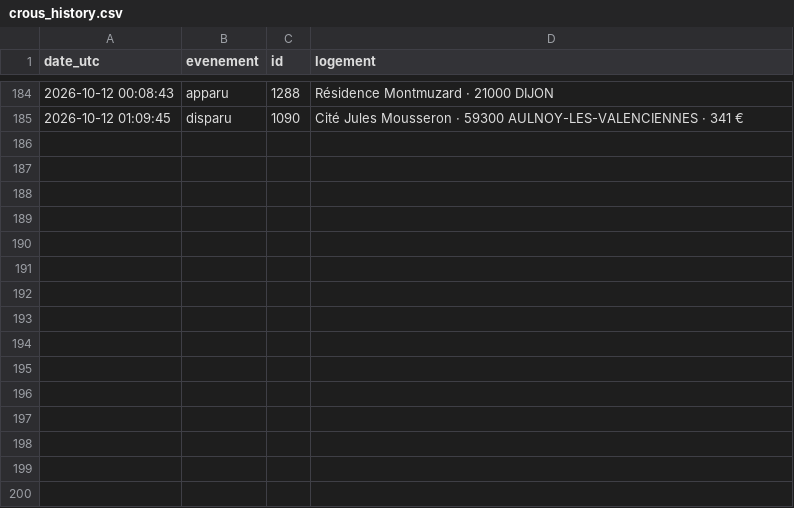
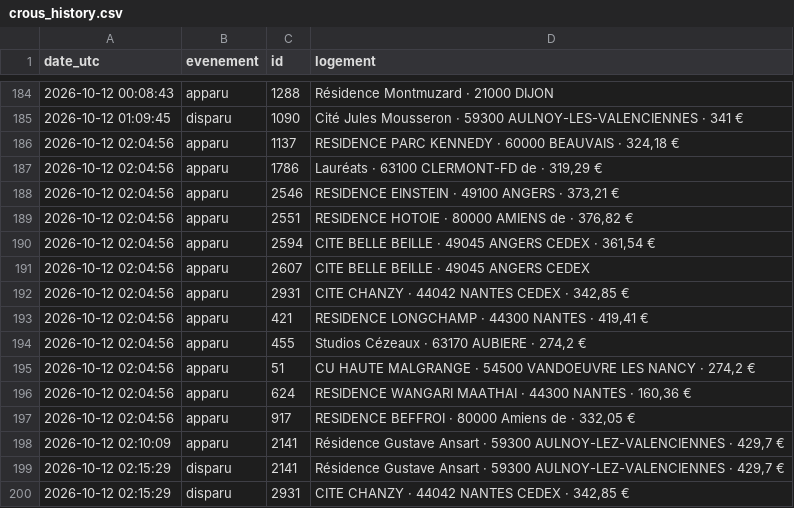
Before and after one commit to omaraitlhouss/crous-watcher, a CSV file: crous_history.csv, drawn as a sheet; only a part is shown, gaps mark what is left out; the diff names each change by its address in the sheet, - before the commit and + after, or states it on an @@ line.

Commit message:
Historique CROUS 2026-10-12 02:23

```diff
--- a/crous_history.csv
+++ b/crous_history.csv
+row 186: 2026-10-12 02:04:56 | apparu | 1137 | RESIDENCE PARC KENNEDY · 60000 BEAUVAIS · 324,18 €
+row 187: 2026-10-12 02:04:56 | apparu | 1786 | Lauréats · 63100 CLERMONT-FD de · 319,29 €
+row 188: 2026-10-12 02:04:56 | apparu | 2546 | RESIDENCE EINSTEIN · 49100 ANGERS · 373,21 €
+row 189: 2026-10-12 02:04:56 | apparu | 2551 | RESIDENCE HOTOIE · 80000 AMIENS de · 376,82 €
+row 190: 2026-10-12 02:04:56 | apparu | 2594 | CITE BELLE BEILLE · 49045 ANGERS CEDEX · 361,54 €
+row 191: 2026-10-12 02:04:56 | apparu | 2607 | CITE BELLE BEILLE · 49045 ANGERS CEDEX
+row 192: 2026-10-12 02:04:56 | apparu | 2931 | CITE CHANZY · 44042 NANTES CEDEX · 342,85 €
+row 193: 2026-10-12 02:04:56 | apparu | 421 | RESIDENCE LONGCHAMP · 44300 NANTES · 419,41 €
+row 194: 2026-10-12 02:04:56 | apparu | 455 | Studios Cézeaux · 63170 AUBIERE · 274,2 €
+row 195: 2026-10-12 02:04:56 | apparu | 51 | CU HAUTE MALGRANGE · 54500 VANDOEUVRE LES NANCY · 274,2 €
+row 196: 2026-10-12 02:04:56 | apparu | 624 | RESIDENCE WANGARI MAATHAI · 44300 NANTES · 160,36 €
+row 197: 2026-10-12 02:04:56 | apparu | 917 | RESIDENCE BEFFROI · 80000 Amiens de · 332,05 €
+row 198: 2026-10-12 02:10:09 | apparu | 2141 | Résidence Gustave Ansart · 59300 AULNOY-LEZ-VALENCIENNES · 429,7 €
+row 199: 2026-10-12 02:15:29 | disparu | 2141 | Résidence Gustave Ansart · 59300 AULNOY-LEZ-VALENCIENNES · 429,7 €
+row 200: 2026-10-12 02:15:29 | disparu | 2931 | CITE CHANZY · 44042 NANTES CEDEX · 342,85 €
```
